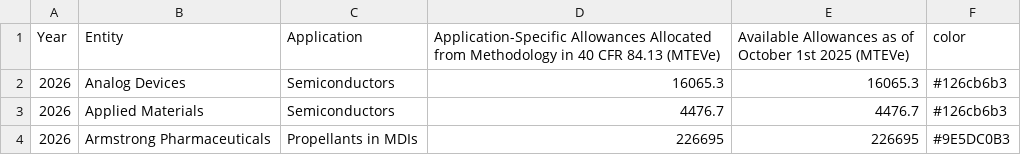
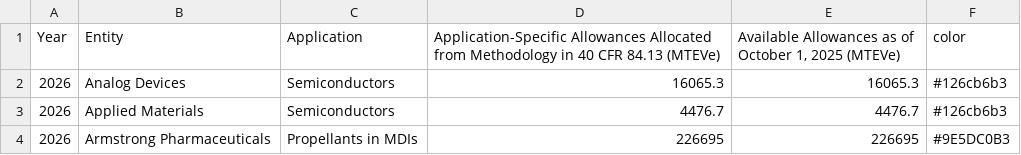
Before and after one commit to USEPA/hfc-allowances, a CSV file: 2026_data/Application_Specific_Allowances.csv, drawn as a sheet; only a part is shown.

```diff
--- a/2026_data/Application_Specific_Allowances.csv
+++ b/2026_data/Application_Specific_Allowances.csv
@@ -1,2 +1,2 @@
-Year,Entity,Application,Application-Specific Allowances Allocated from Methodology in 40 CFR 84.13 (MTEVe),Available Allowances as of October 1st 2025 (MTEVe),color
+Year,Entity,Application,Application-Specific Allowances Allocated from Methodology in 40 CFR 84.13 (MTEVe),"Available Allowances as of October 1, 2025 (MTEVe)",color
 2026,Analog Devices,Semiconductors,16065.3,16065.3,#126cb6b3
```
Also changed, not shown: 2025_data/Application_Specific_Allowances.csv, 2025_data/Consumption_Allowances.csv, 1 other file.
